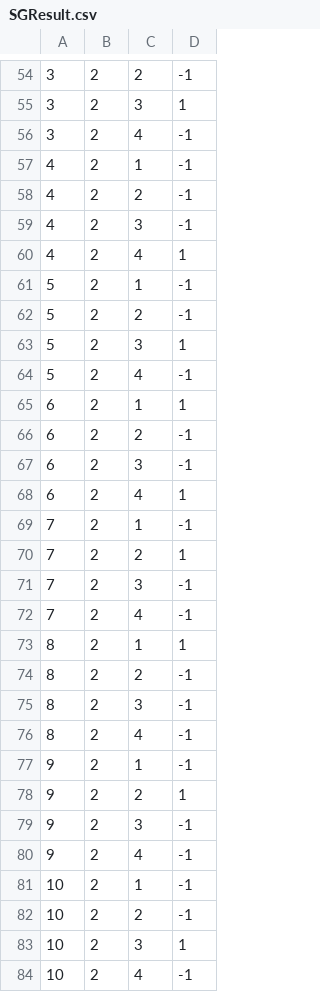
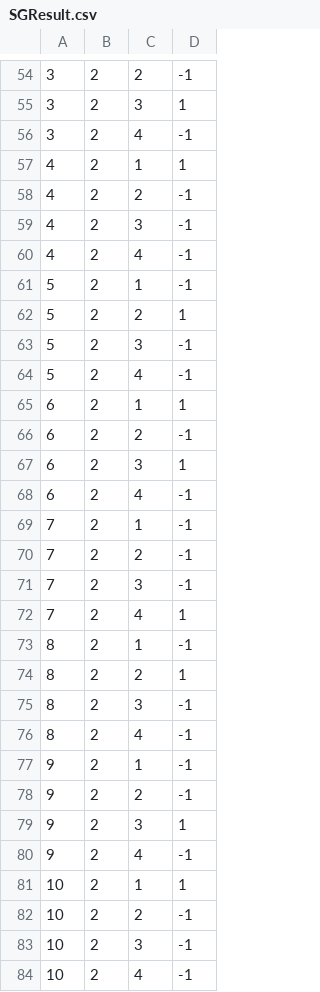
Before and after one commit to camsenec/qasim-server, a CSV file: data/SGResult.csv, drawn as a sheet; only a part is shown, gaps mark what is left out; the diff covers the shown part only.

```diff
--- a/data/SGResult.csv
+++ b/data/SGResult.csv
@@ -56,9 +56,9 @@
 3,2,4,-1
-4,2,1,-1
+4,2,1,1
 4,2,2,-1
 4,2,3,-1
-4,2,4,1
+4,2,4,-1
 5,2,1,-1
-5,2,2,-1
-5,2,3,1
+5,2,2,1
+5,2,3,-1
 5,2,4,-1
@@ -66,10 +66,10 @@
 6,2,2,-1
-6,2,3,-1
-6,2,4,1
+6,2,3,1
+6,2,4,-1
 7,2,1,-1
-7,2,2,1
+7,2,2,-1
 7,2,3,-1
-7,2,4,-1
-8,2,1,1
-8,2,2,-1
+7,2,4,1
+8,2,1,-1
+8,2,2,1
 8,2,3,-1
@@ -77,8 +77,8 @@
 9,2,1,-1
-9,2,2,1
-9,2,3,-1
+9,2,2,-1
+9,2,3,1
 9,2,4,-1
-10,2,1,-1
+10,2,1,1
 10,2,2,-1
-10,2,3,1
+10,2,3,-1
 10,2,4,-1
```
Also changed, not shown: 172 edited cells elsewhere in this file, 4 other files.
